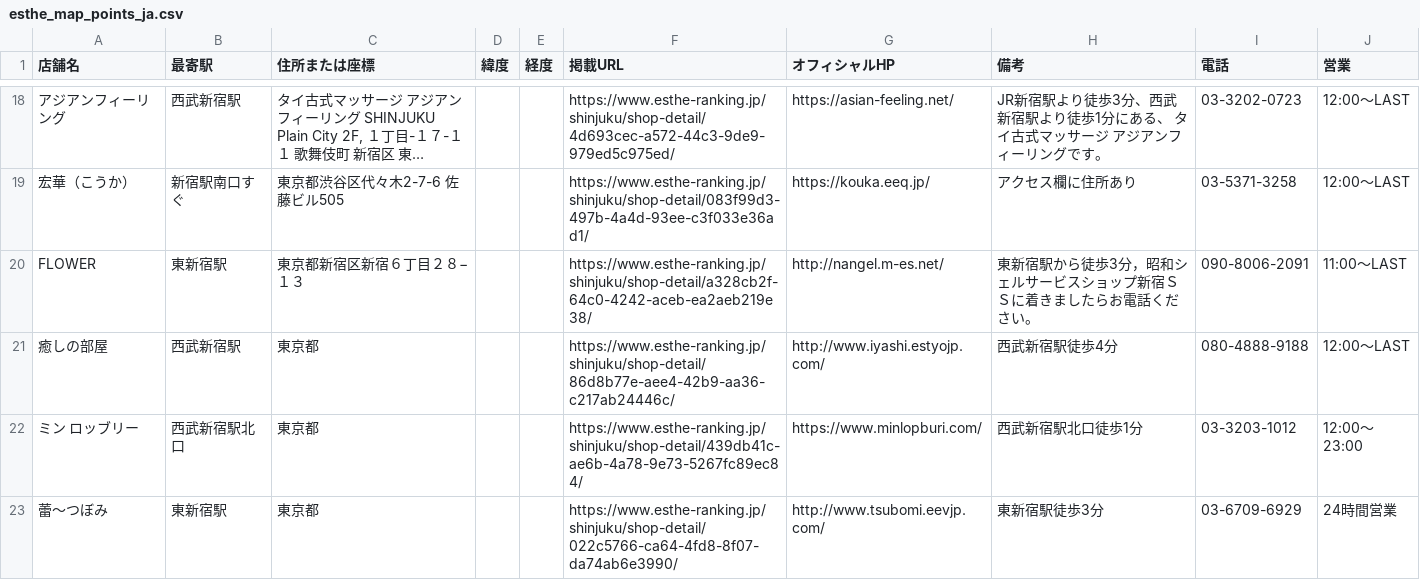
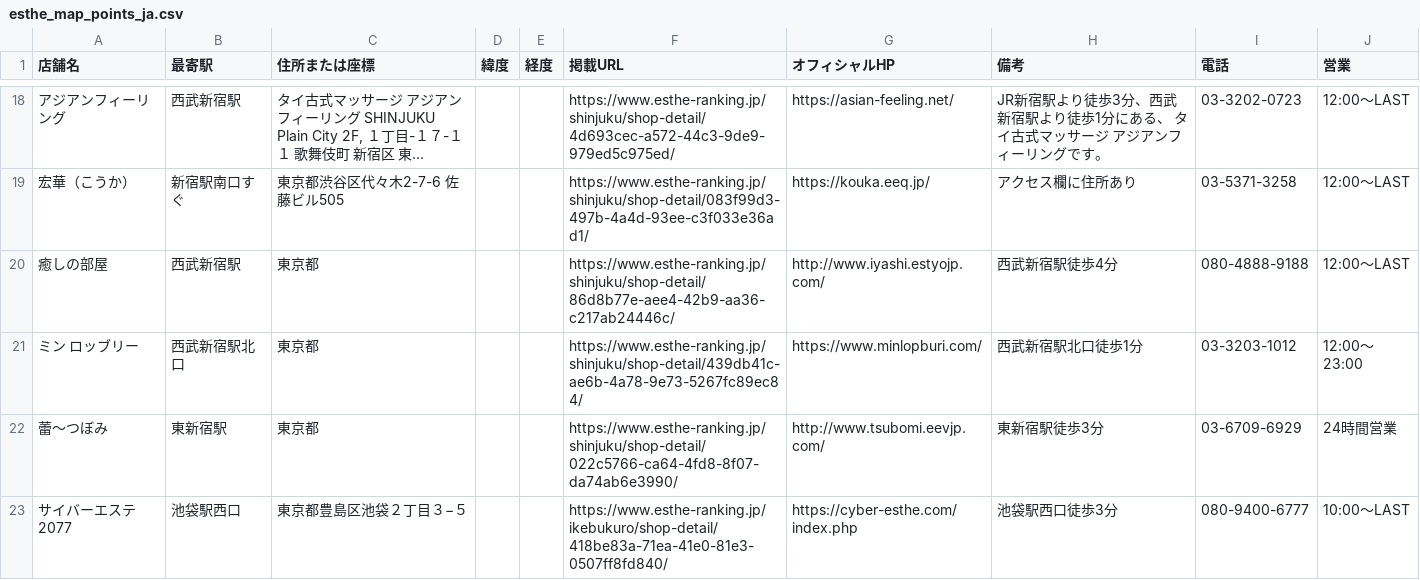
Before and after one commit to tknboon/esthe-viewer, a CSV file: region-data/tokyo/esthe_map_points_ja.csv, drawn as a sheet; only a part is shown, gaps mark what is left out; the shorter side is filled out with more unchanged rows; long unchanged cells end in …; the diff covers the shown part only; the diff names each change by its address in the sheet, - before the commit and + after, or states it on an @@ line.

```diff
--- a/region-data/tokyo/esthe_map_points_ja.csv
+++ b/region-data/tokyo/esthe_map_points_ja.csv
-row 20: FLOWER | 東新宿駅 | 東京都新宿区新宿６丁目２８−１３ |  |  | https://www.esthe-ranking.jp/shinjuku/shop-detail/a328cb2f-64c0-4242-aceb-ea2aeb219e38/ | http://nangel.m-es.net/ | 東新宿駅から徒歩3分，昭和シェルサービスショップ新宿ＳＳに着きましたらお電話ください。 | 090-8006-2091 | 11:00～LAST
```
Also changed, not shown: 4 removed rows elsewhere in this file, region-data/tokyo/esthe_legacy_rows.csv, region-data/tokyo/location_correction_queue.csv, 26 other files.
